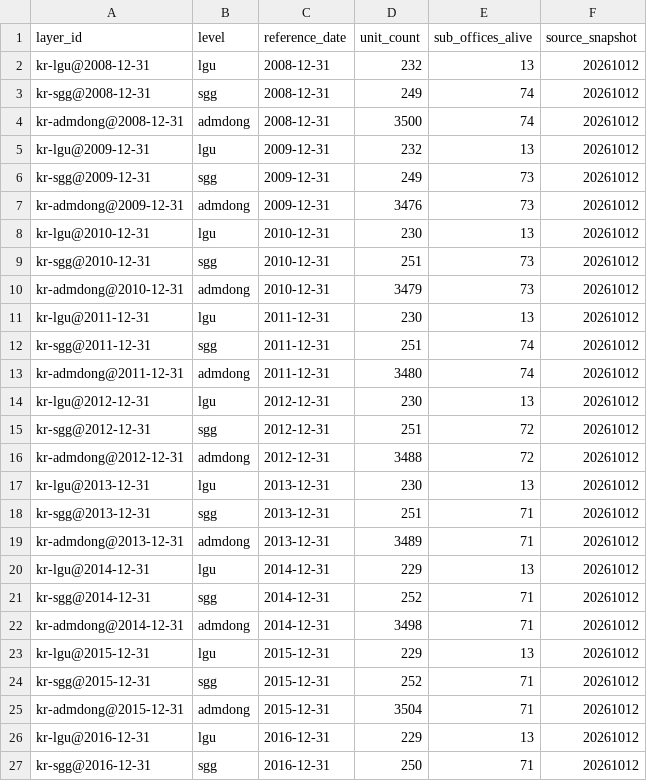
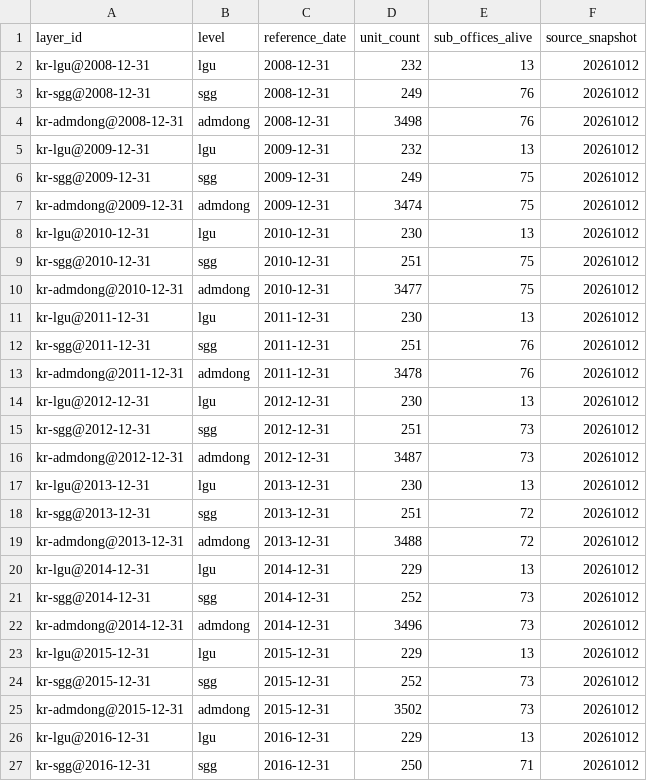
Before and after one commit to cnsengmin/git_claude_choo, a CSV file: data/derived/region-registry/layers.csv, drawn as a sheet; only a part is shown.

```diff
--- a/data/derived/region-registry/layers.csv
+++ b/data/derived/region-registry/layers.csv
@@ -2,25 +2,25 @@ layer_id,level,reference_date,unit_count,sub_offices_alive,source_snapshot
 kr-lgu@2008-12-31,lgu,2008-12-31,232,13,20261012
-kr-sgg@2008-12-31,sgg,2008-12-31,249,74,20261012
-kr-admdong@2008-12-31,admdong,2008-12-31,3500,74,20261012
+kr-sgg@2008-12-31,sgg,2008-12-31,249,76,20261012
+kr-admdong@2008-12-31,admdong,2008-12-31,3498,76,20261012
 kr-lgu@2009-12-31,lgu,2009-12-31,232,13,20261012
-kr-sgg@2009-12-31,sgg,2009-12-31,249,73,20261012
-kr-admdong@2009-12-31,admdong,2009-12-31,3476,73,20261012
+kr-sgg@2009-12-31,sgg,2009-12-31,249,75,20261012
+kr-admdong@2009-12-31,admdong,2009-12-31,3474,75,20261012
 kr-lgu@2010-12-31,lgu,2010-12-31,230,13,20261012
-kr-sgg@2010-12-31,sgg,2010-12-31,251,73,20261012
-kr-admdong@2010-12-31,admdong,2010-12-31,3479,73,20261012
+kr-sgg@2010-12-31,sgg,2010-12-31,251,75,20261012
+kr-admdong@2010-12-31,admdong,2010-12-31,3477,75,20261012
 kr-lgu@2011-12-31,lgu,2011-12-31,230,13,20261012
-kr-sgg@2011-12-31,sgg,2011-12-31,251,74,20261012
-kr-admdong@2011-12-31,admdong,2011-12-31,3480,74,20261012
+kr-sgg@2011-12-31,sgg,2011-12-31,251,76,20261012
+kr-admdong@2011-12-31,admdong,2011-12-31,3478,76,20261012
 kr-lgu@2012-12-31,lgu,2012-12-31,230,13,20261012
-kr-sgg@2012-12-31,sgg,2012-12-31,251,72,20261012
-kr-admdong@2012-12-31,admdong,2012-12-31,3488,72,20261012
+kr-sgg@2012-12-31,sgg,2012-12-31,251,73,20261012
+kr-admdong@2012-12-31,admdong,2012-12-31,3487,73,20261012
 kr-lgu@2013-12-31,lgu,2013-12-31,230,13,20261012
-kr-sgg@2013-12-31,sgg,2013-12-31,251,71,20261012
-kr-admdong@2013-12-31,admdong,2013-12-31,3489,71,20261012
+kr-sgg@2013-12-31,sgg,2013-12-31,251,72,20261012
+kr-admdong@2013-12-31,admdong,2013-12-31,3488,72,20261012
 kr-lgu@2014-12-31,lgu,2014-12-31,229,13,20261012
-kr-sgg@2014-12-31,sgg,2014-12-31,252,71,20261012
-kr-admdong@2014-12-31,admdong,2014-12-31,3498,71,20261012
+kr-sgg@2014-12-31,sgg,2014-12-31,252,73,20261012
+kr-admdong@2014-12-31,admdong,2014-12-31,3496,73,20261012
 kr-lgu@2015-12-31,lgu,2015-12-31,229,13,20261012
-kr-sgg@2015-12-31,sgg,2015-12-31,252,71,20261012
-kr-admdong@2015-12-31,admdong,2015-12-31,3504,71,20261012
+kr-sgg@2015-12-31,sgg,2015-12-31,252,73,20261012
+kr-admdong@2015-12-31,admdong,2015-12-31,3502,73,20261012
 kr-lgu@2016-12-31,lgu,2016-12-31,229,13,20261012
```
Also changed, not shown: data/derived/region-registry/events.csv, 12 other files.
